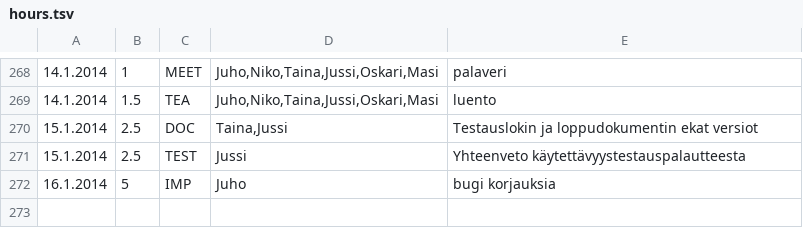
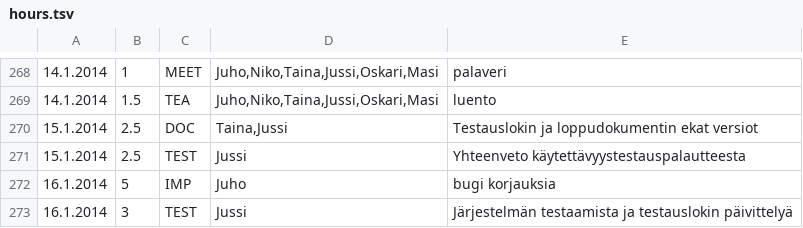
Before and after one commit to Deraen/skillproject, a TSV file: hours.tsv, drawn as a sheet; only a part is shown, gaps mark what is left out; the diff names each change by its address in the sheet, - before the commit and + after, or states it on an @@ line.

Commit message:
ProjectBot

```diff
--- a/hours.tsv
+++ b/hours.tsv
+row 273: 16.1.2014 | 3 | TEST | Jussi | Järjestelmän testaamista ja testauslokin päivittelyä
```
